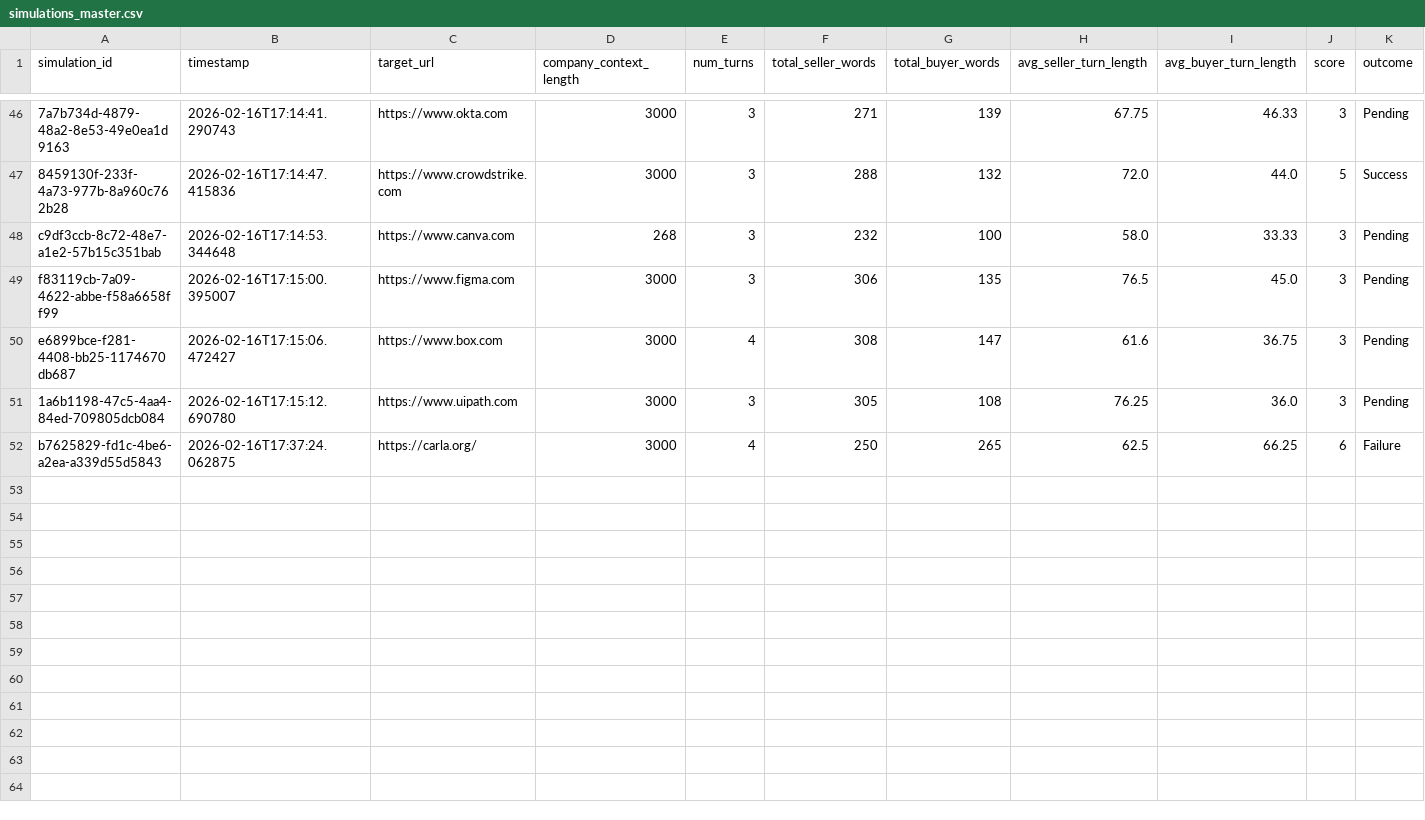
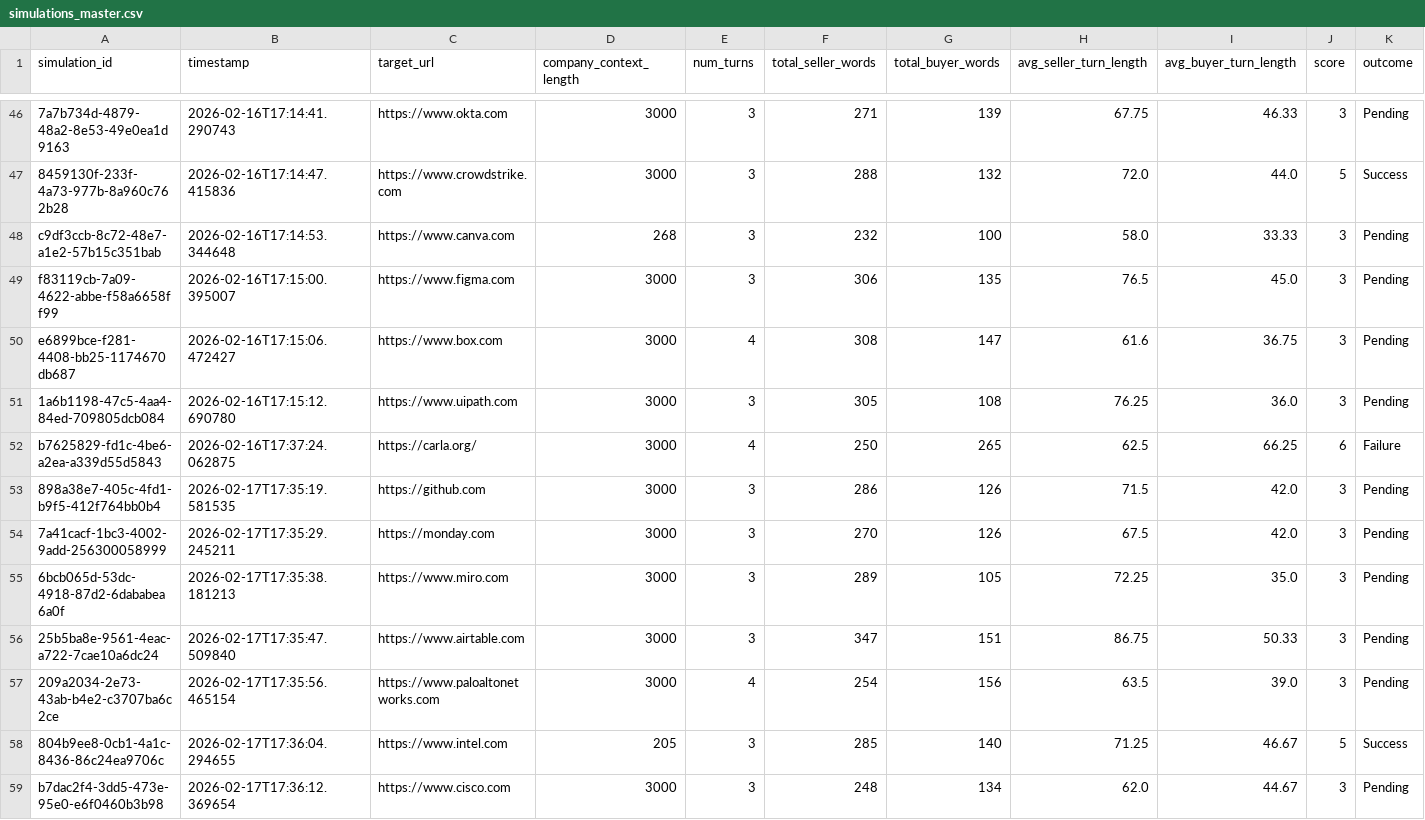
Before and after one commit to agusrajuthaliyan/DeepMost-Agentic-SDR, a CSV file: data/processed/simulations_master.csv, drawn as a sheet; only a part is shown, gaps mark what is left out; rows hold the shown columns only; the diff names each change by its address in the sheet, - before the commit and + after, or states it on an @@ line.

```diff
--- a/data/processed/simulations_master.csv
+++ b/data/processed/simulations_master.csv
+row 53: 898a38e7-405c-4fd1-b9f5-412f764bb0b4 | 2026-02-17T17:35:19.581535 | https://github.com | 3000 | 3 | 286 | 126 | 71.5 | 42.0 | 3 | Pending
+row 54: 7a41cacf-1bc3-4002-9add-256300058999 | 2026-02-17T17:35:29.245211 | https://monday.com | 3000 | 3 | 270 | 126 | 67.5 | 42.0 | 3 | Pending
+row 55: 6bcb065d-53dc-4918-87d2-6dababea6a0f | 2026-02-17T17:35:38.181213 | https://www.miro.com | 3000 | 3 | 289 | 105 | 72.25 | 35.0 | 3 | Pending
+row 56: 25b5ba8e-9561-4eac-a722-7cae10a6dc24 | 2026-02-17T17:35:47.509840 | https://www.airtable.com | 3000 | 3 | 347 | 151 | 86.75 | 50.33 | 3 | Pending
+row 57: 209a2034-2e73-43ab-b4e2-c3707ba6c2ce | 2026-02-17T17:35:56.465154 | https://www.paloaltonetworks.com | 3000 | 4 | 254 | 156 | 63.5 | 39.0 | 3 | Pending
+row 58: 804b9ee8-0cb1-4a1c-8436-86c24ea9706c | 2026-02-17T17:36:04.294655 | https://www.intel.com | 205 | 3 | 285 | 140 | 71.25 | 46.67 | 5 | Success
+row 59: b7dac2f4-3dd5-473e-95e0-e6f0460b3b98 | 2026-02-17T17:36:12.369654 | https://www.cisco.com | 3000 | 3 | 248 | 134 | 62.0 | 44.67 | 3 | Pending
```
Also changed, not shown: data/processed/sales_dataset.csv, 9 other files.
